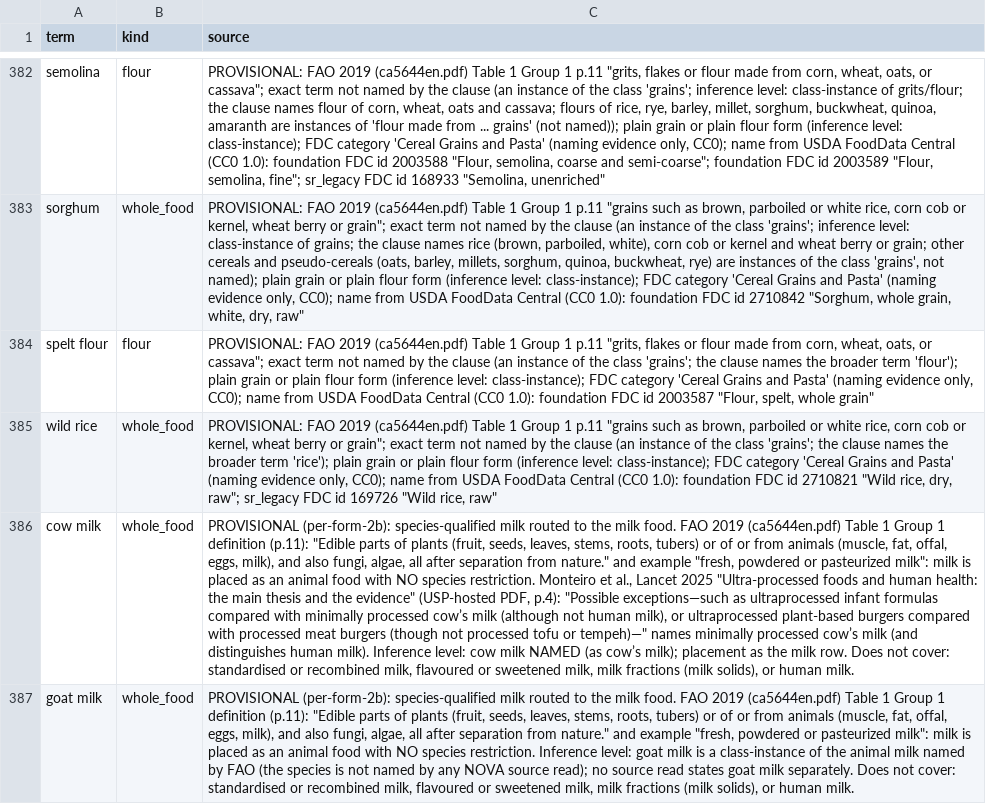
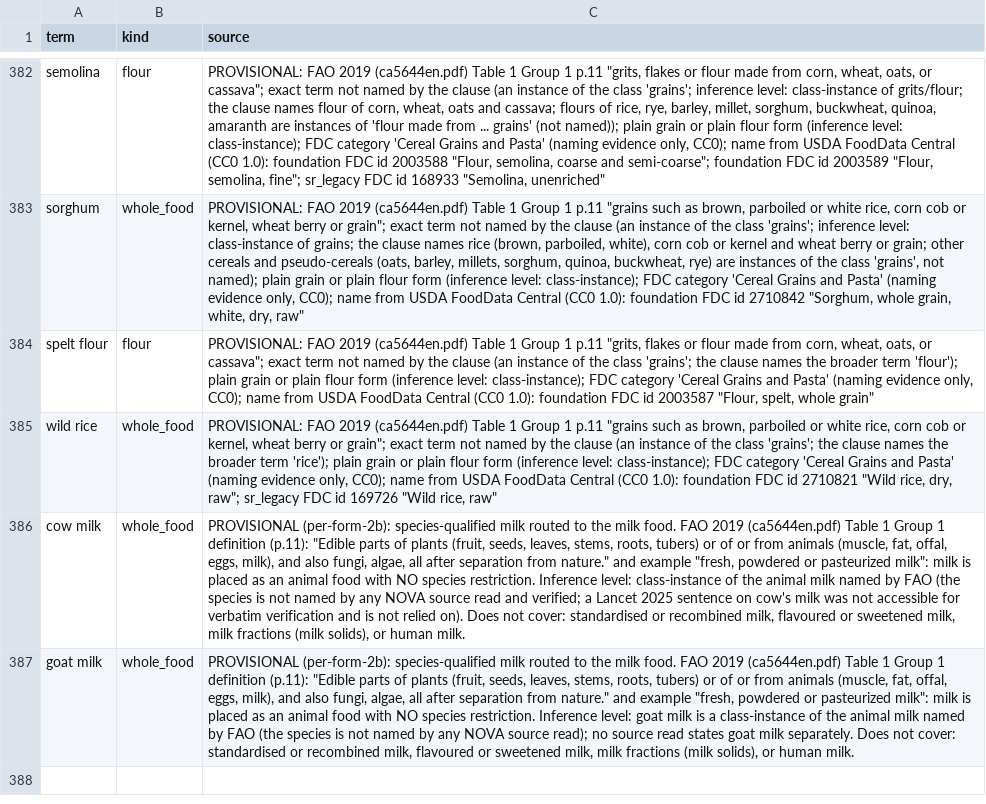
Before and after one commit to saurabh2894/FoodScanner, a CSV file: src/foodscan/resources/lexicon.csv, drawn as a sheet; only a part is shown, gaps mark what is left out; the diff names each change by its address in the sheet, - before the commit and + after, or states it on an @@ line.

```diff
--- a/src/foodscan/resources/lexicon.csv
+++ b/src/foodscan/resources/lexicon.csv
-C386 (source): …species restriction. Monteiro et al., Lancet 2025 "Ultra-processed foods and human health: the main thesis and the evidence" (USP-hosted PDF, p.4): "Possible exceptions—such as ultraprocessed infant formulas compared with minimally processed cow’s milk (although not human milk), or ultraprocessed plant-based burgers compared with processed meat burgers (though not processed tofu or tempeh)—" names minimally processed cow’s milk (and distinguishes human milk). Inference level: cow milk NAMED (as cow’s milk); placement as the milk row. Does not…
+C386 (source): …species restriction. Inference level: class-instance of the animal milk named by FAO (the species is not named by any NOVA source read and verified; a Lancet 2025 sentence on cow's milk was not accessible for verbatim verification and is not relied on). Does not…
```
Also changed, not shown: 8 other files.
